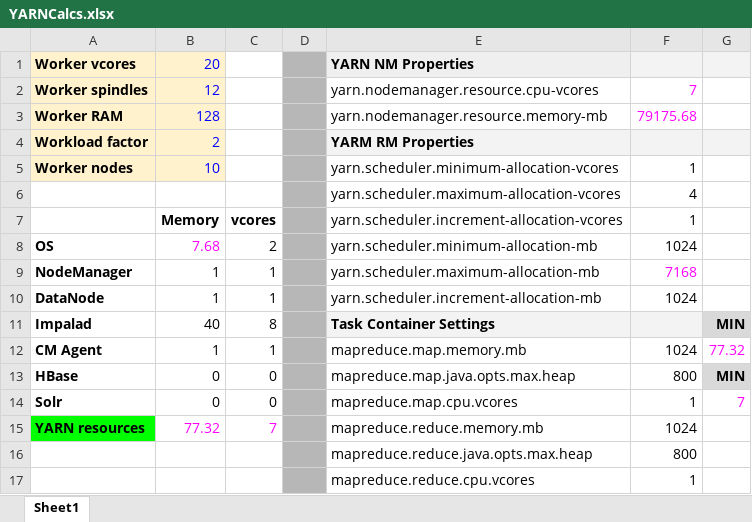
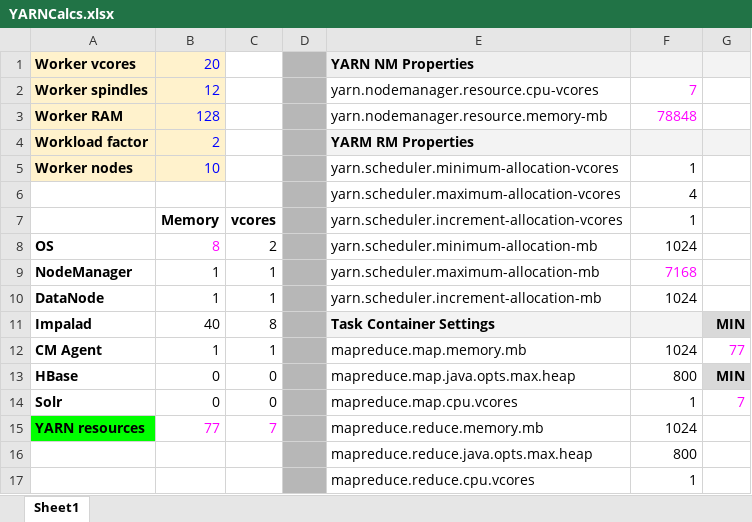
Before and after one commit to pcontop/SEBC, an Excel workbook: resources/tools/YARNCalcs.xlsx, sheet Sheet1, drawn as a sheet; only a part is shown; values as stored, in another font and other column widths than the file's, no borders; the diff names each change by its address in the sheet, - before the commit and + after, or states it on an @@ line.

```diff
--- a/resources/tools/YARNCalcs.xlsx (sheet Sheet1)
+++ b/resources/tools/YARNCalcs.xlsx (sheet Sheet1)
-F3: 79175.68
+F3: 78848
-B8: 7.68
+B8: 8
-G12: 77.32
+G12: 77
-B15: 77.32
+B15: 77
```
Also changed, not shown: 2 other files.
